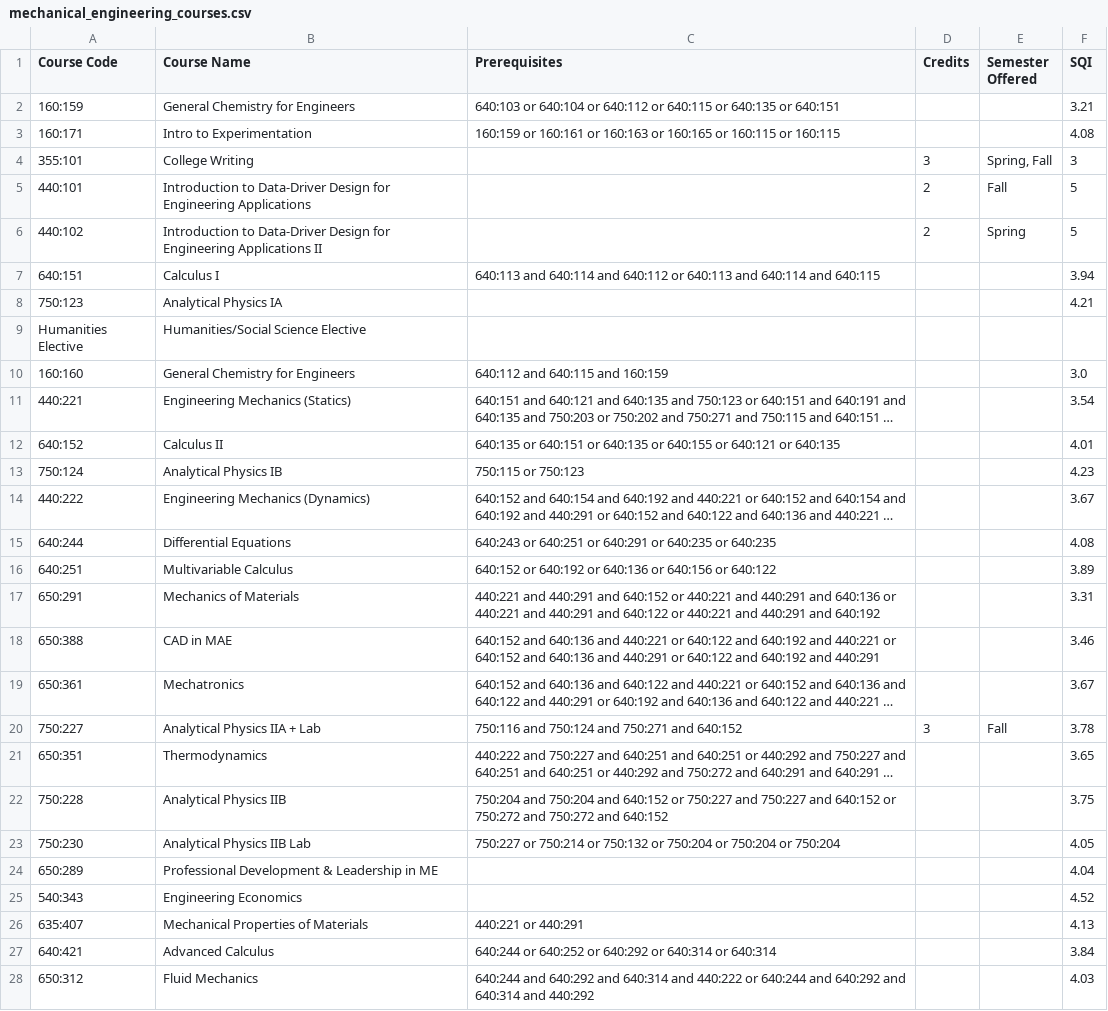
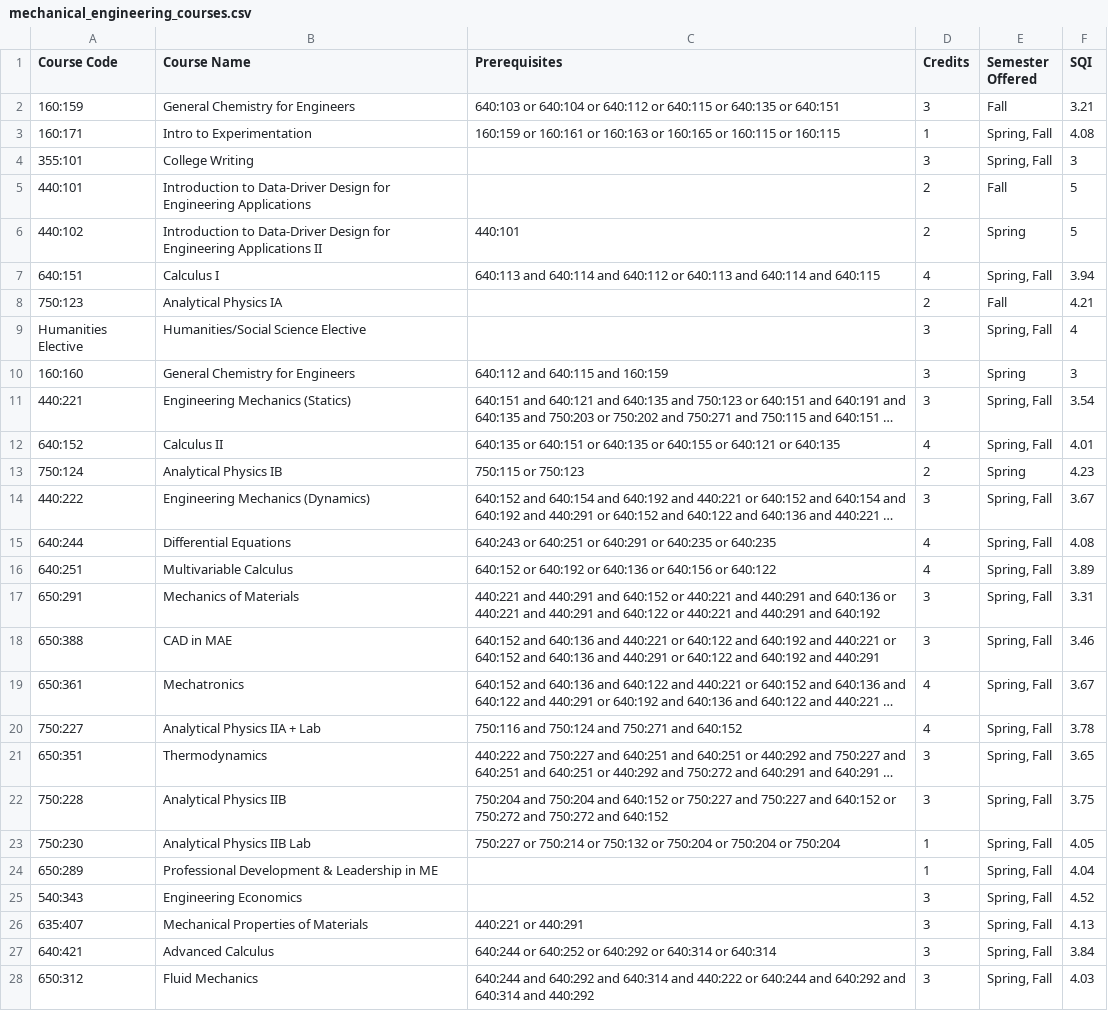
Before and after one commit to Grade-IENT/frontend-hosted, a CSV file: 4_Year_input_Data/mechanical_engineering_courses.csv, drawn as a sheet; only a part is shown; long unchanged cells end in …; the diff covers the shown part only; the diff names each change by its address in the sheet, - before the commit and + after, or states it on an @@ line.

```diff
--- a/4_Year_input_Data/mechanical_engineering_courses.csv
+++ b/4_Year_input_Data/mechanical_engineering_courses.csv
-D2 (Credits): (empty)
+D2 (Credits): 3
-E2 (Semester Offered): (empty)
+E2 (Semester Offered): Fall
-D3 (Credits): (empty)
+D3 (Credits): 1
-E3 (Semester Offered): (empty)
+E3 (Semester Offered): Spring, Fall
-C6 (Prerequisites): (empty)
+C6 (Prerequisites): 440:101
-D7 (Credits): (empty)
+D7 (Credits): 4
-E7 (Semester Offered): (empty)
+E7 (Semester Offered): Spring, Fall
-D8 (Credits): (empty)
+D8 (Credits): 2
-E8 (Semester Offered): (empty)
+E8 (Semester Offered): Fall
-D9:D11 (Credits): (empty)
+D9:D11 (Credits): 3
-E9 (Semester Offered): (empty)
+E9 (Semester Offered): Spring, Fall
-F9 (SQI): (empty)
+F9 (SQI): 4
-E10 (Semester Offered): (empty)
+E10 (Semester Offered): Spring
-F10 (SQI): 3.0
+F10 (SQI): 3
-E11:E12 (Semester Offered): (empty)
+E11:E12 (Semester Offered): Spring, Fall
-D12 (Credits): (empty)
+D12 (Credits): 4
-D13 (Credits): (empty)
+D13 (Credits): 2
-E13 (Semester Offered): (empty)
+E13 (Semester Offered): Spring
-D14 (Credits): (empty)
+D14 (Credits): 3
-E14:E19 (Semester Offered): (empty)
+E14:E19 (Semester Offered): Spring, Fall
-D15:D16 (Credits): (empty)
+D15:D16 (Credits): 4
-D17:D18 (Credits): (empty)
+D17:D18 (Credits): 3
-D19 (Credits): (empty)
+D19 (Credits): 4
-D20 (Credits): 3
+D20 (Credits): 4
-E20 (Semester Offered): Fall
+E20 (Semester Offered): Spring, Fall
-D21:D22 (Credits): (empty)
+D21:D22 (Credits): 3
-E21:E28 (Semester Offered): (empty)
+E21:E28 (Semester Offered): Spring, Fall
-D23:D24 (Credits): (empty)
+D23:D24 (Credits): 1
-D25:D28 (Credits): (empty)
+D25:D28 (Credits): 3
```
Also changed, not shown: 3 added rows and 43 edited cells elsewhere in this file, 1 other file.
